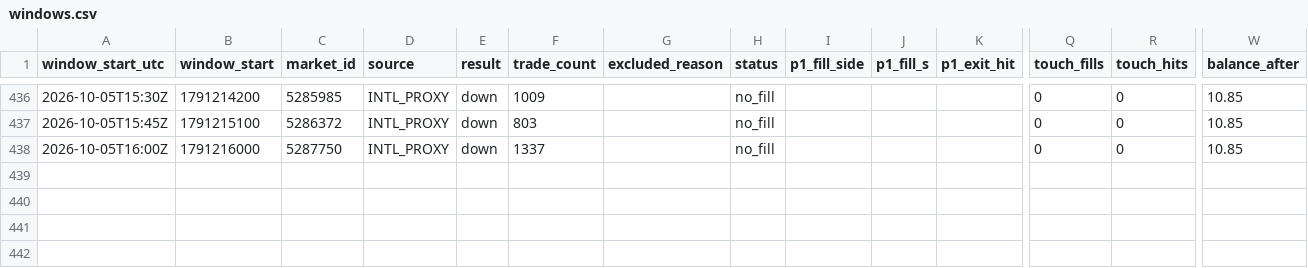
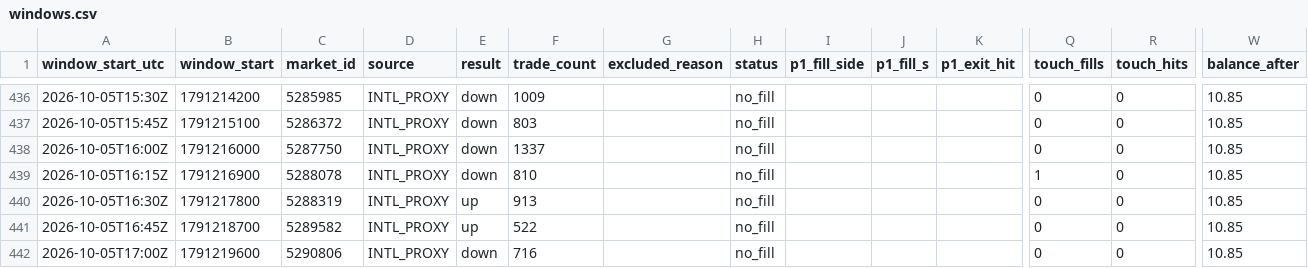
Before and after one commit to rrifler/btc15-tracker, a CSV file: results/windows.csv, drawn as a sheet; only a part is shown, gaps mark what is left out; rows hold the shown columns only; the diff names each change by its address in the sheet, - before the commit and + after, or states it on an @@ line.

```diff
--- a/results/windows.csv
+++ b/results/windows.csv
+row 439: 2026-10-05T16:15Z | 1791216900 | 5288078 | INTL_PROXY | down | 810 |  | no_fill |  |  |  | 1 | 0 | 10.85
+row 440: 2026-10-05T16:30Z | 1791217800 | 5288319 | INTL_PROXY | up | 913 |  | no_fill |  |  |  | 0 | 0 | 10.85
+row 441: 2026-10-05T16:45Z | 1791218700 | 5289582 | INTL_PROXY | up | 522 |  | no_fill |  |  |  | 0 | 0 | 10.85
+row 442: 2026-10-05T17:00Z | 1791219600 | 5290806 | INTL_PROXY | down | 716 |  | no_fill |  |  |  | 0 | 0 | 10.85
```
Also changed, not shown: 1 other file.
